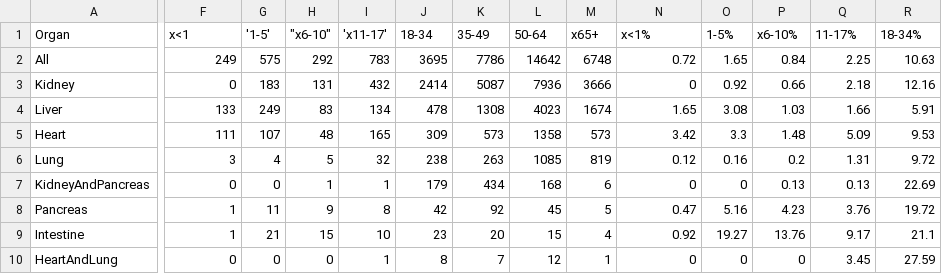
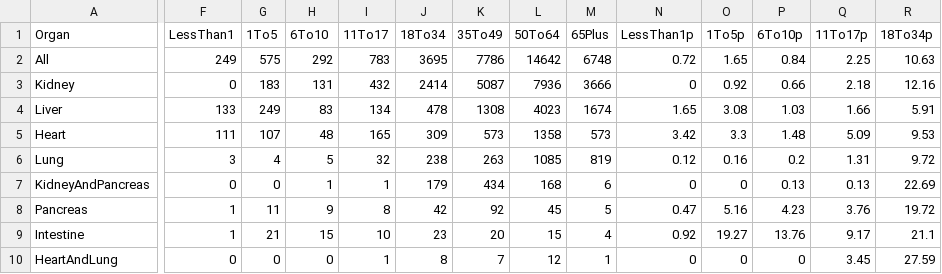
Before and after one commit to pacunningham821/Organs, a CSV file: 2017_All_Recep.csv, drawn as a sheet; only a part is shown, gaps mark what is left out; the diff covers the shown part only; the diff names each change by its address in the sheet, - before the commit and + after, or states it on an @@ line.

Commit message:
Column names fixed

```diff
--- a/2017_All_Recep.csv
+++ b/2017_All_Recep.csv
-F1: x<1
+F1: LessThan1
-G1: '1-5'
+G1: 1To5
-H1: "x6-10"
+H1: 6To10
-I1: 'x11-17'
+I1: 11To17
-J1: 18-34
+J1: 18To34
-K1: 35-49
+K1: 35To49
-L1: 50-64
+L1: 50To64
-M1: x65+
+M1: 65Plus
-N1: x<1%
+N1: LessThan1p
-O1: 1-5%
+O1: 1To5p
-P1: x6-10%
+P1: 6To10p
-Q1: 11-17%
+Q1: 11To17p
-R1: 18-34%
+R1: 18To34p
```
Also changed, not shown: 3 edited cells elsewhere in this file.
